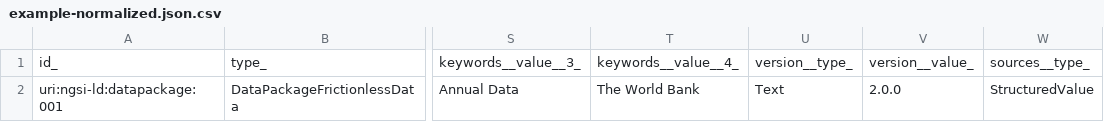
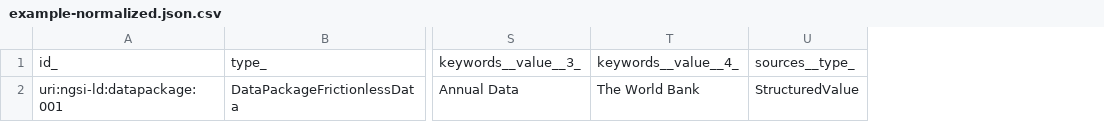
Before and after one commit to smart-data-models/dataModel.FrictionlessData, a CSV file: DataPackageFrictionlessData/examples/example-normalized.json.csv, drawn as a sheet; only a part is shown, gaps mark what is left out; the diff names each change by its address in the sheet, - before the commit and + after, or states it on an @@ line.

Commit message:
Exported example to csv example-normalized.json

```diff
--- a/DataPackageFrictionlessData/examples/example-normalized.json.csv
+++ b/DataPackageFrictionlessData/examples/example-normalized.json.csv
-column U, rows 1-2: version__type_ | Text
-column V, rows 1-2: version__value_ | 2.0.0
```
